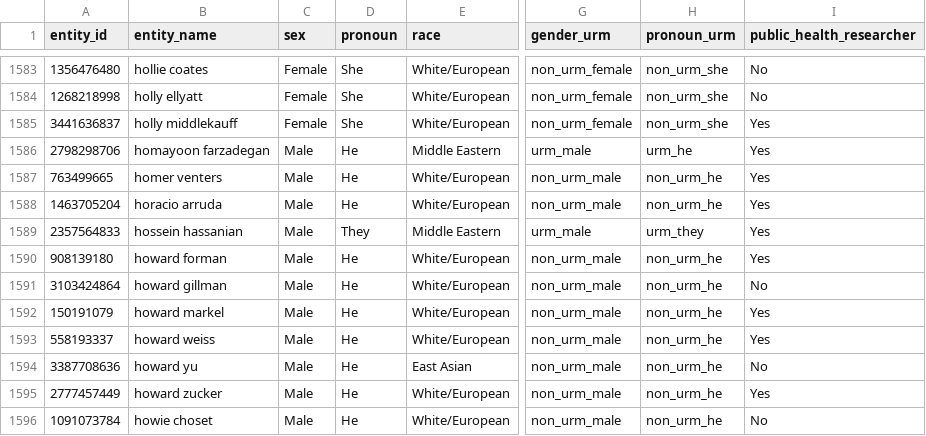
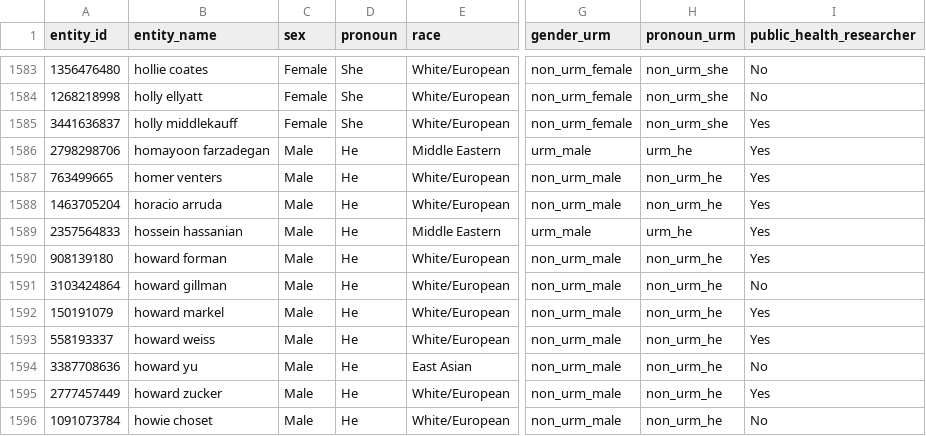
Before and after one commit to COVID19-DVRN/Project-C-External---Gender-biased-representation-of-COVID19-Experts, a CSV file: outputs/data/08_01_01_entity_race_gender_expertise_news_count.csv, drawn as a sheet; only a part is shown, gaps mark what is left out; the diff names each change by its address in the sheet, - before the commit and + after, or states it on an @@ line.

Commit message:
re run combined demographic file generation

```diff
--- a/outputs/data/08_01_01_entity_race_gender_expertise_news_count.csv
+++ b/outputs/data/08_01_01_entity_race_gender_expertise_news_count.csv
-D1589 (pronoun): They
+D1589 (pronoun): He
-H1589 (pronoun_urm): urm_they
+H1589 (pronoun_urm): urm_he
```
